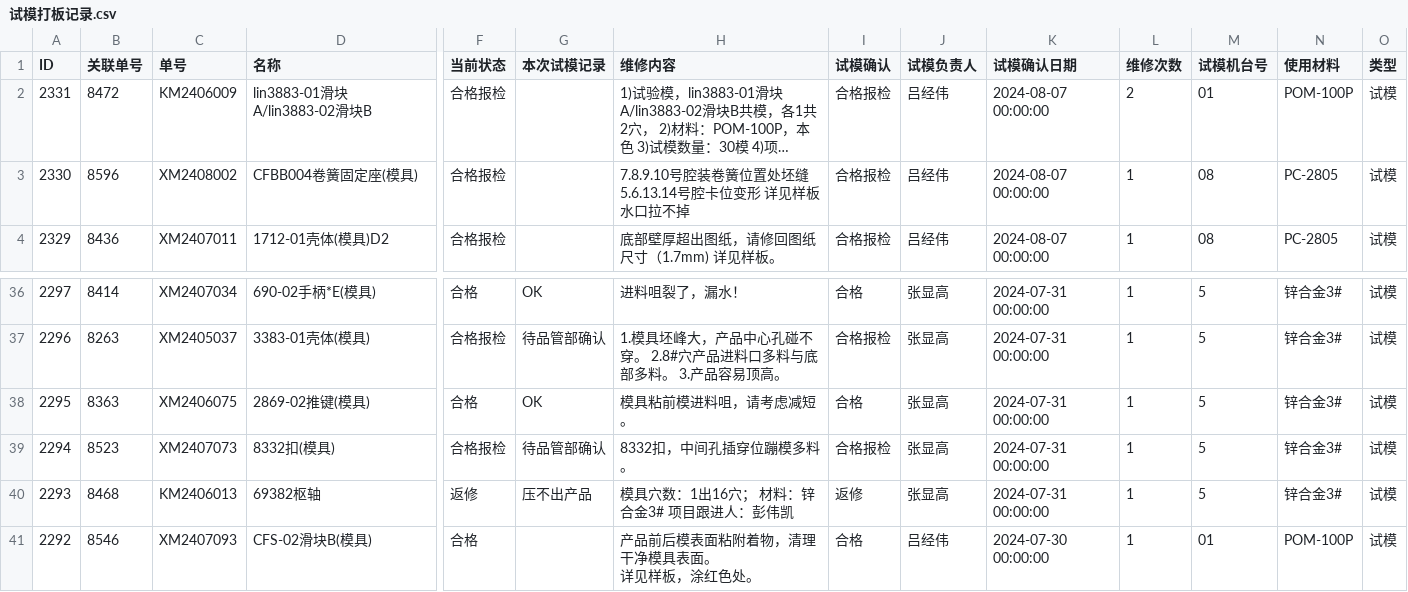
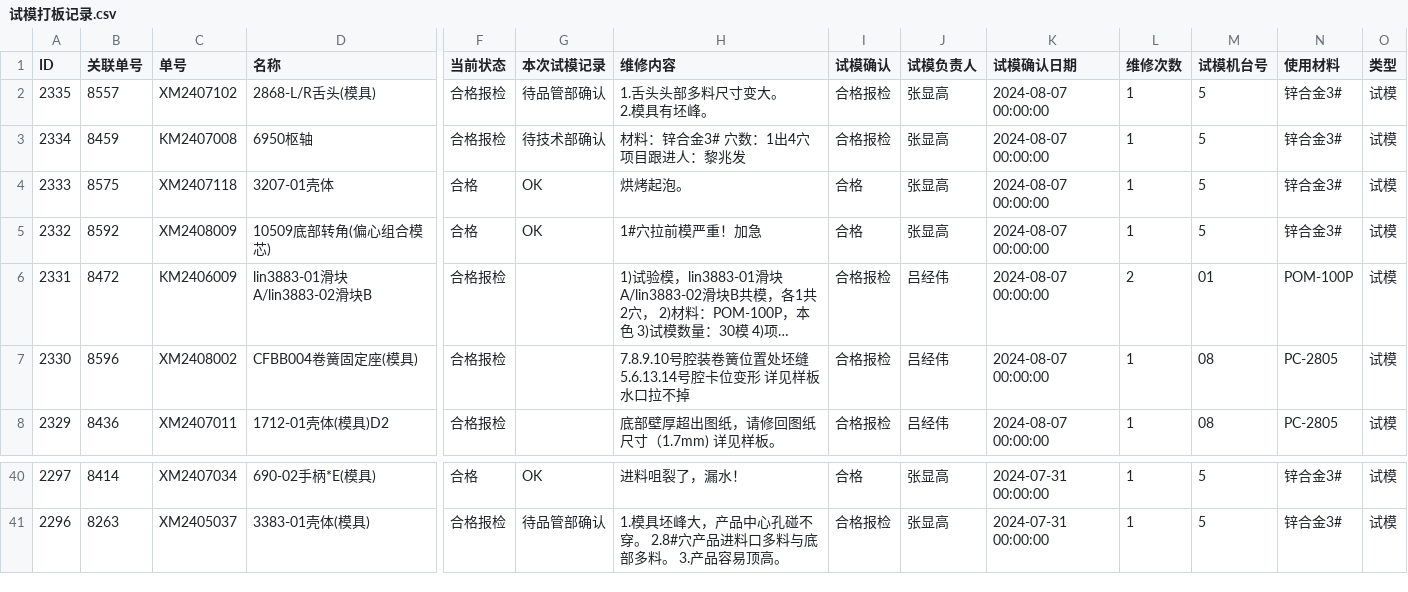
Before and after one commit to lits2024/vig, a CSV file: 试模打板记录.csv, drawn as a sheet; only a part is shown, gaps mark what is left out; long unchanged cells end in …; removed rows and columns are numbered as before the commit, all else as after; rows hold the shown columns only; ↵ is a line break in a cell; the diff names each change by its address in the sheet, - before the commit and + after, or states it on an @@ line.

Commit message:
Updating 试模打板记录.csv

```diff
--- a/试模打板记录.csv
+++ b/试模打板记录.csv
+row 2: 2335 | 8557 | XM2407102 | 2868-L/R舌头(模具) | 合格报检 | 待品管部确认 | 1.舌头头部多料尺寸变大。 ↵ 2.模具有坯峰。 | 合格报检 | 张显高 | 2024-08-07 00:00:00 | 1 | 5 | 锌合金3# | 试模
+row 3: 2334 | 8459 | KM2407008 | 6950枢轴 | 合格报检 | 待技术部确认 | 材料：锌合金3# 穴数：1出4穴 项目跟进人：黎兆发 | 合格报检 | 张显高 | 2024-08-07 00:00:00 | 1 | 5 | 锌合金3# | 试模
+row 4: 2333 | 8575 | XM2407118 | 3207-01壳体 | 合格 | OK | 烘烤起泡。 | 合格 | 张显高 | 2024-08-07 00:00:00 | 1 | 5 | 锌合金3# | 试模
+row 5: 2332 | 8592 | XM2408009 | 10509底部转角(偏心组合模芯) | 合格 | OK | 1#穴拉前模严重！加急 | 合格 | 张显高 | 2024-08-07 00:00:00 | 1 | 5 | 锌合金3# | 试模
-row 38: 2295 | 8363 | XM2406075 | 2869-02推键(模具) | 合格 | OK | 模具粘前模进料咀，请考虑减短。 | 合格 | 张显高 | 2024-07-31 00:00:00 | 1 | 5 | 锌合金3# | 试模
-row 39: 2294 | 8523 | XM2407073 | 8332扣(模具) | 合格报检 | 待品管部确认 | 8332扣，中间孔插穿位蹦模多料。 | 合格报检 | 张显高 | 2024-07-31 00:00:00 | 1 | 5 | 锌合金3# | 试模
-row 40: 2293 | 8468 | KM2406013 | 69382枢轴 | 返修 | 压不出产品 | 模具穴数：1出16穴； 材料：锌合金3# 项目跟进人：彭伟凯 | 返修 | 张显高 | 2024-07-31 00:00:00 | 1 | 5 | 锌合金3# | 试模
-row 41: 2292 | 8546 | XM2407093 | CFS-02滑块B(模具) | 合格 |  | 产品前后模表面粘附着物，清理干净模具表面。 ↵ 详见样板，涂红色处。 | 合格 | 吕经伟 | 2024-07-30 00:00:00 | 1 | 01 | POM-100P | 试模
```
